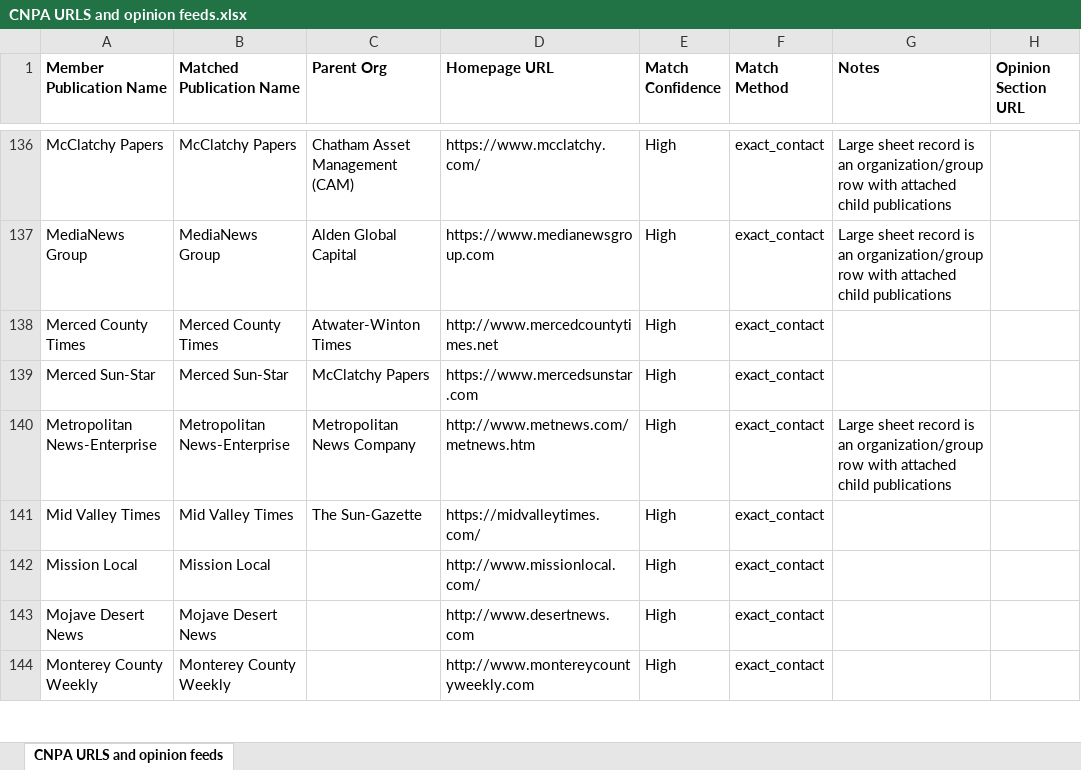
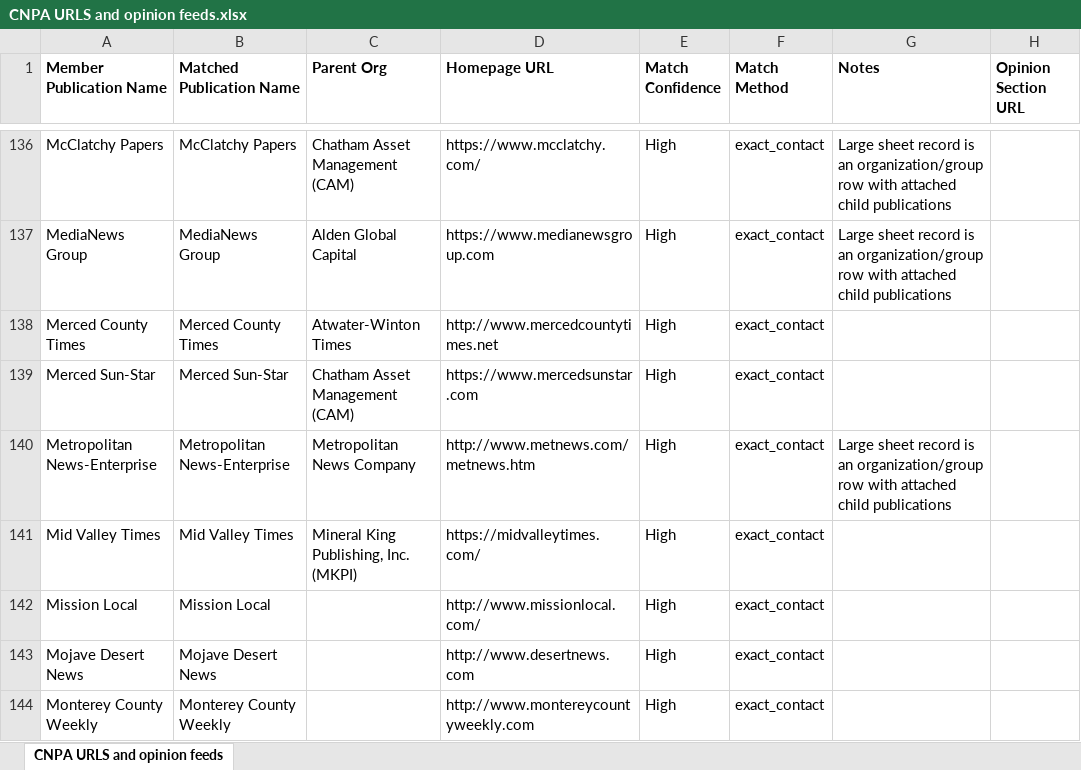
Before and after one commit to californiaopinionpulse/New-CNPA-Newsletter-Project, an Excel workbook: CNPA URLS and opinion feeds.xlsx, sheet CNPA URLS and opinion feeds, drawn as a sheet; only a part is shown, gaps mark what is left out; values as stored, in another font and other column widths than the file's, no borders; the diff covers the shown part only; the diff names each change by its address in the sheet, - before the commit and + after, or states it on an @@ line.

```diff
--- a/CNPA URLS and opinion feeds.xlsx (sheet CNPA URLS and opinion feeds)
+++ b/CNPA URLS and opinion feeds.xlsx (sheet CNPA URLS and opinion feeds)
-C139 (Parent Org): McClatchy Papers
+C139 (Parent Org): Chatham Asset Management (CAM)
-C141 (Parent Org): The Sun-Gazette
+C141 (Parent Org): Mineral King Publishing, Inc. (MKPI)
```
Also changed, not shown: 33 edited cells elsewhere in this sheet, 39 other files.
